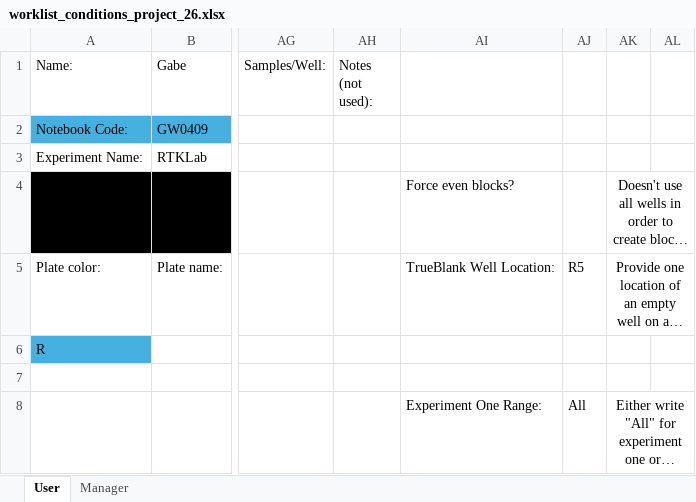
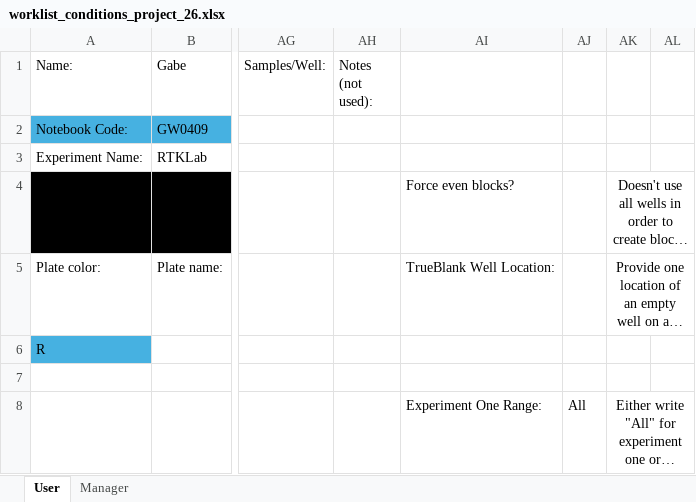
Before and after one commit to RTKlab-BYU/worklist_generation, an Excel workbook: output/worklist_conditions_project_26.xlsx, sheet User, drawn as a sheet; only a part is shown, gaps mark what is left out; long unchanged cells end in …; values as stored, in another font and other column widths than the file's, no borders; the diff names each change by its address in the sheet, - before the commit and + after, or states it on an @@ line.

```diff
--- a/output/worklist_conditions_project_26.xlsx (sheet User)
+++ b/output/worklist_conditions_project_26.xlsx (sheet User)
-AJ5: R5
+AJ5: (empty)
```
Also changed, not shown: sheet Manager, 17 other files.
